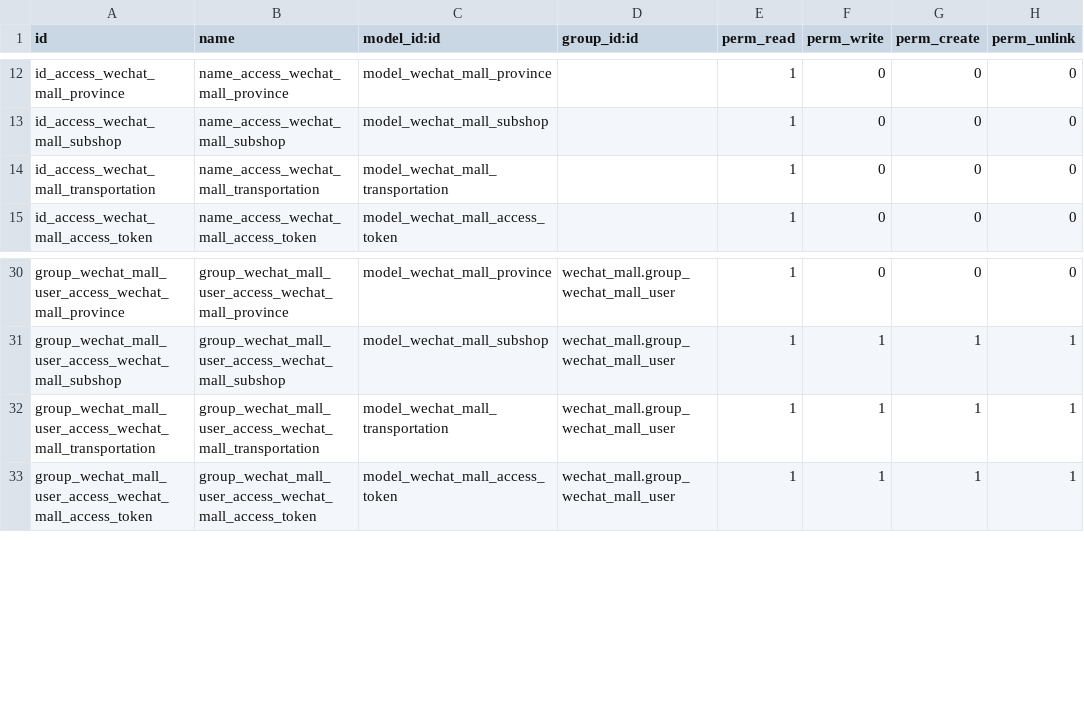
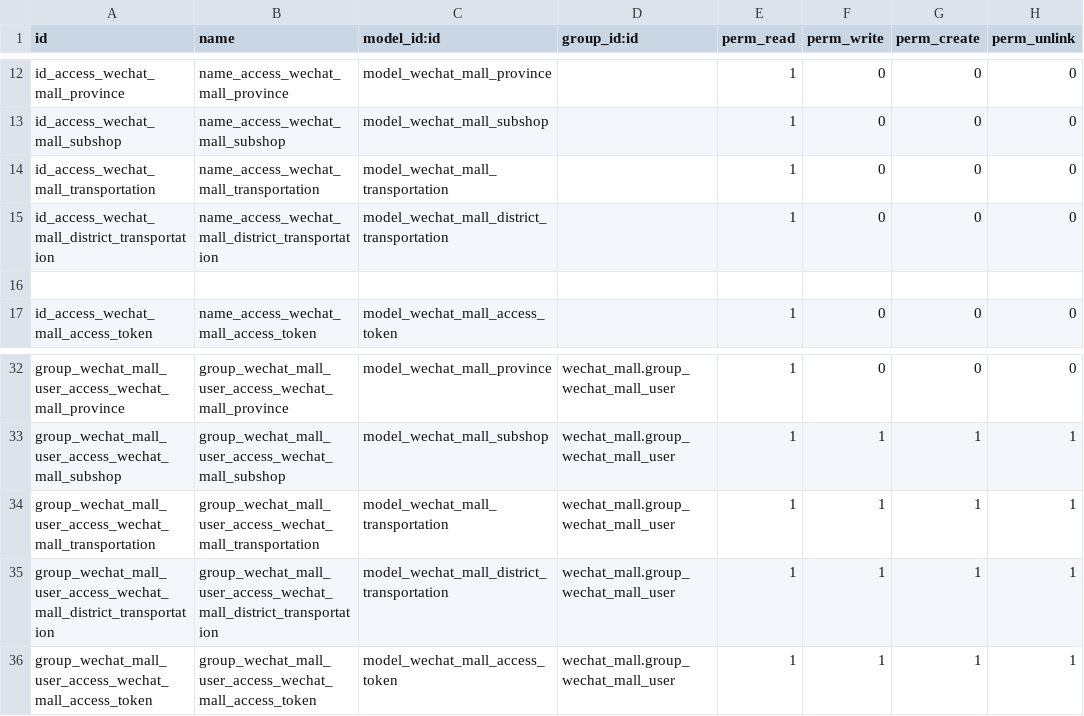
Before and after one commit to elfgzp/wechat_mall, a CSV file: security/ir.model.access.csv, drawn as a sheet; only a part is shown, gaps mark what is left out.

```diff
--- a/security/ir.model.access.csv
+++ b/security/ir.model.access.csv
@@ -14,2 +14,4 @@ id_access_wechat_mall_subshop,name_access_wechat_mall_subshop,model_wechat_mall_
 id_access_wechat_mall_transportation,name_access_wechat_mall_transportation,model_wechat_mall_transportation,,1,0,0,0
+id_access_wechat_mall_district_transportation,name_access_wechat_mall_district_transportation,model_wechat_mall_district_transportation,,1,0,0,0
+
 id_access_wechat_mall_access_token,name_access_wechat_mall_access_token,model_wechat_mall_access_token,,1,0,0,0
@@ -32,2 +34,3 @@ group_wechat_mall_user_access_wechat_mall_subshop,group_wechat_mall_user_access_
 group_wechat_mall_user_access_wechat_mall_transportation,group_wechat_mall_user_access_wechat_mall_transportation,model_wechat_mall_transportation,wechat_mall.group_wechat_mall_user,1,1,1,1
+group_wechat_mall_user_access_wechat_mall_district_transportation,group_wechat_mall_user_access_wechat_mall_district_transportation,model_wechat_mall_district_transportation,wechat_mall.group_wechat_mall_user,1,1,1,1
 group_wechat_mall_user_access_wechat_mall_access_token,group_wechat_mall_user_access_wechat_mall_access_token,model_wechat_mall_access_token,wechat_mall.group_wechat_mall_user,1,1,1,1
```
Also changed, not shown: 10 other files.
